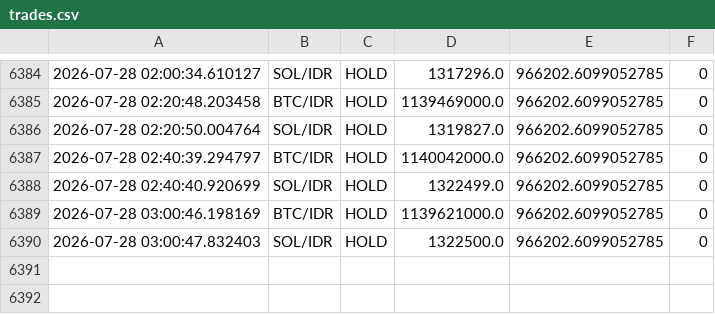
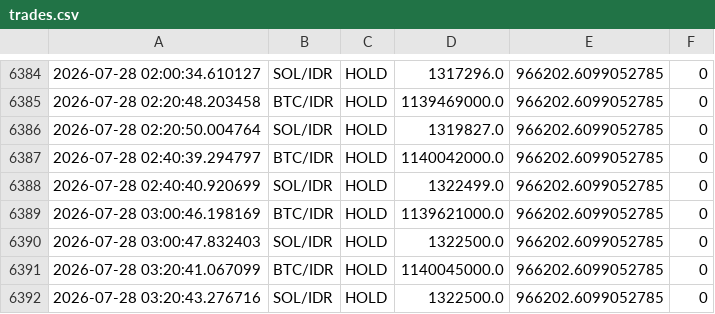
Before and after one commit to jeremywirawan/cryptobot, a CSV file: trades.csv, drawn as a sheet; only a part is shown, gaps mark what is left out.

```diff
--- a/trades.csv
+++ b/trades.csv
@@ -6390 +6390,3 @@
 2026-07-28 03:00:47.832403,SOL/IDR,HOLD,1322500.0,966202.6099052785,0
+2026-07-28 03:20:41.067099,BTC/IDR,HOLD,1140045000.0,966202.6099052785,0
+2026-07-28 03:20:43.276716,SOL/IDR,HOLD,1322500.0,966202.6099052785,0
```
